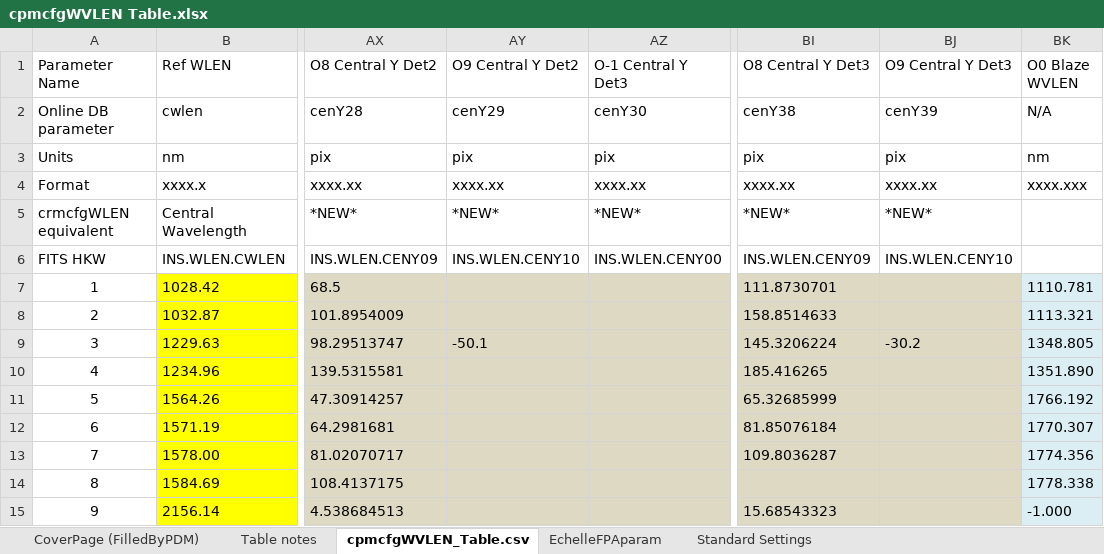
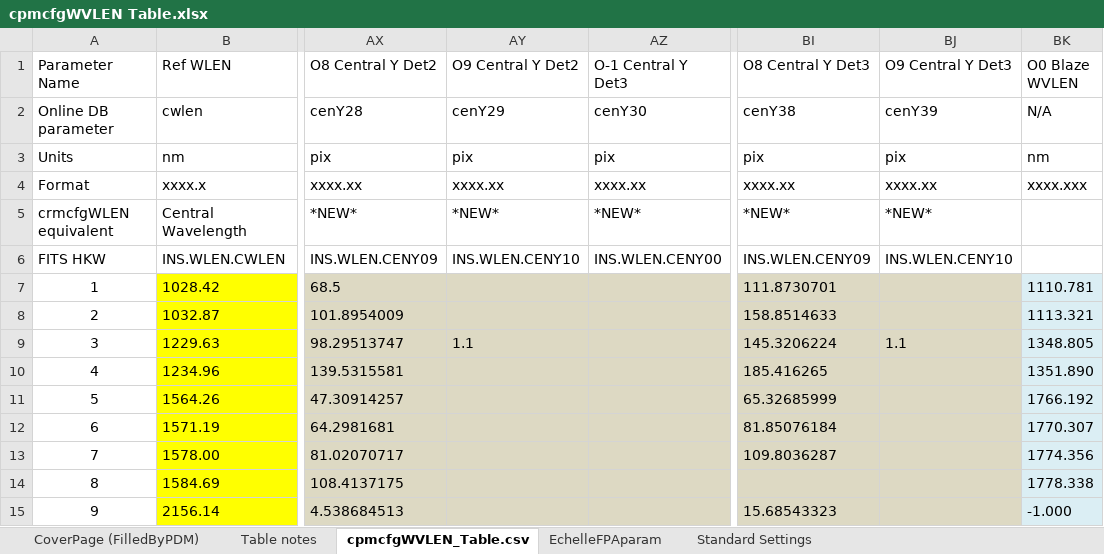
Before and after one commit to astro-alexis/crifors, an Excel workbook: data/cpmcfgWVLEN Table.xlsx, sheet cpmcfgWVLEN_Table.csv, drawn as a sheet; only a part is shown, gaps mark what is left out; values as stored, in another font and other column widths than the file's, no borders; conditional formats not drawn; the diff names each change by its address in the sheet, - before the commit and + after, or states it on an @@ line.

Commit message:
table update

```diff
--- a/data/cpmcfgWVLEN Table.xlsx (sheet cpmcfgWVLEN_Table.csv)
+++ b/data/cpmcfgWVLEN Table.xlsx (sheet cpmcfgWVLEN_Table.csv)
-AY9 (O9 Central Y Det2): -50.1
+AY9 (O9 Central Y Det2): 1.1
-BJ9 (O9 Central Y Det3): -30.2
+BJ9 (O9 Central Y Det3): 1.1
```
